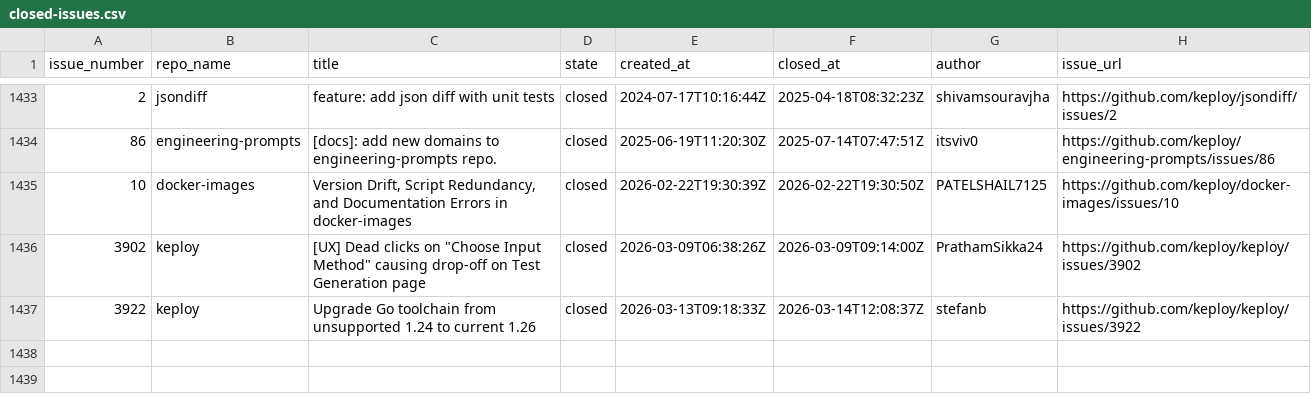
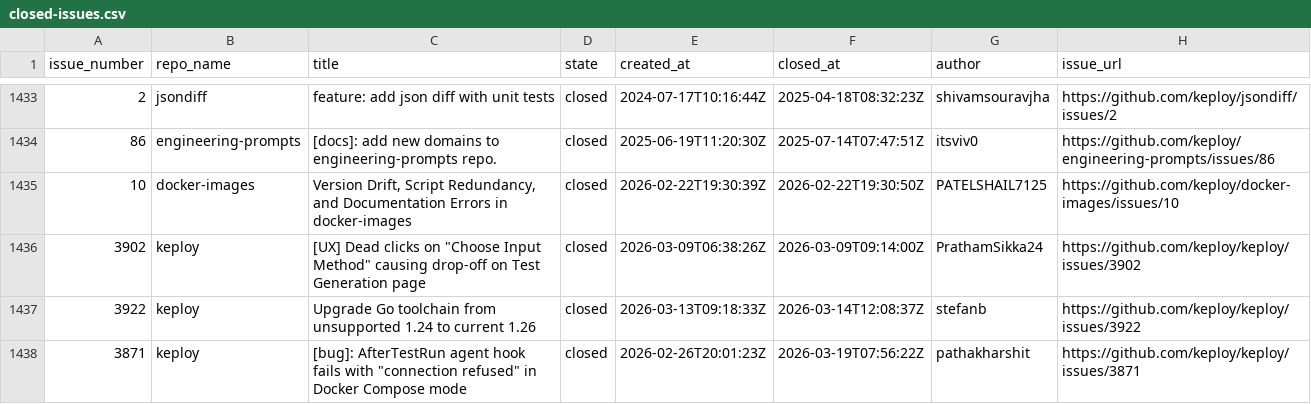
Before and after one commit to kirti763/keploy-flask-demo, a CSV file: data/closed-issues.csv, drawn as a sheet; only a part is shown, gaps mark what is left out; the diff names each change by its address in the sheet, - before the commit and + after, or states it on an @@ line.

```diff
--- a/data/closed-issues.csv
+++ b/data/closed-issues.csv
+row 1438: 3871 | keploy | [bug]: AfterTestRun agent hook fails with "connection refused" in Docker Compose mode | closed | 2026-02-26T20:01:23Z | 2026-03-19T07:56:22Z | pathakharshit | https://github.com/keploy/keploy/issues/3871
```
Also changed, not shown: data/new-issues.csv.
